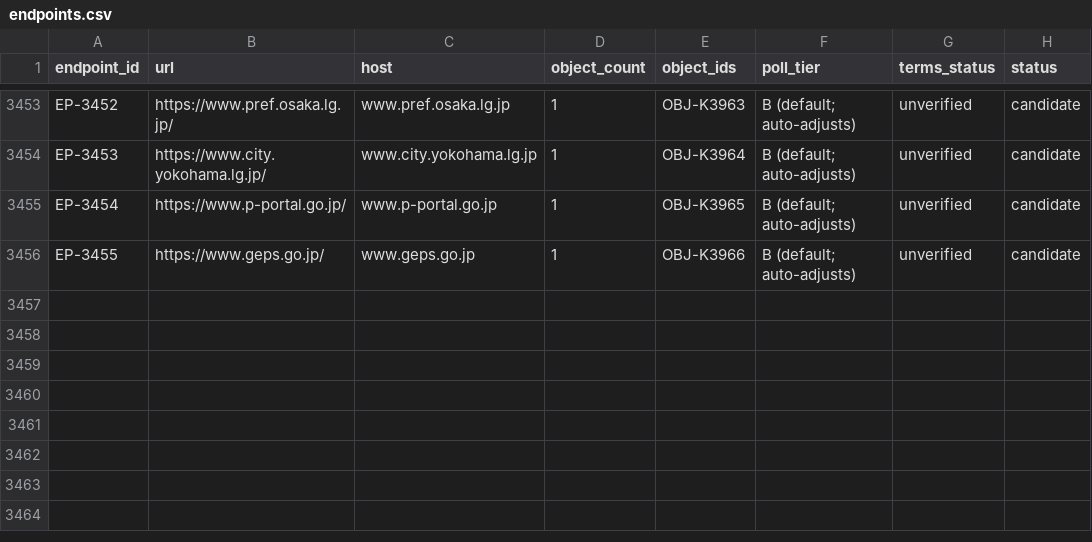
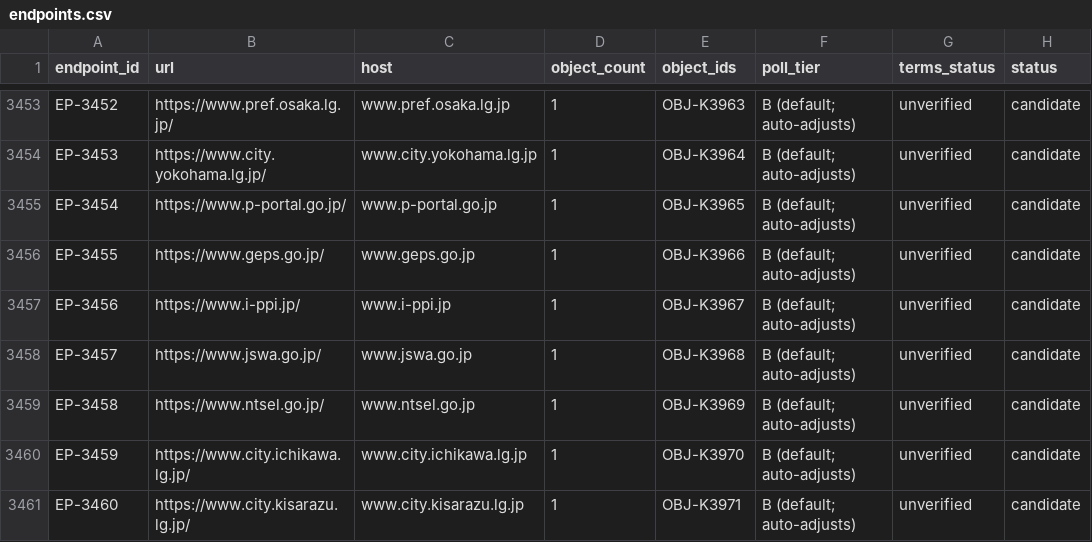
Before and after one commit to sandal5/nst, a CSV file: data/endpoints.csv, drawn as a sheet; only a part is shown, gaps mark what is left out.

Commit message:
Add 5 gap issuers found via supplementary link collection cross-check (PPI i-ppi.jp, JSWA, NTSEL, Ichikawa, Kisarazu), each with verified list + latest detail page; registry now 3,971 objects / 2,571 domains / 3,460 endpoints

```diff
--- a/data/endpoints.csv
+++ b/data/endpoints.csv
@@ -3456 +3456,6 @@ EP-3454,https://www.p-portal.go.jp/,www.p-portal.go.jp,1,OBJ-K3965,B (default; a
 EP-3455,https://www.geps.go.jp/,www.geps.go.jp,1,OBJ-K3966,B (default; auto-adjusts),unverified,candidate
+EP-3456,https://www.i-ppi.jp/,www.i-ppi.jp,1,OBJ-K3967,B (default; auto-adjusts),unverified,candidate
+EP-3457,https://www.jswa.go.jp/,www.jswa.go.jp,1,OBJ-K3968,B (default; auto-adjusts),unverified,candidate
+EP-3458,https://www.ntsel.go.jp/,www.ntsel.go.jp,1,OBJ-K3969,B (default; auto-adjusts),unverified,candidate
+EP-3459,https://www.city.ichikawa.lg.jp/,www.city.ichikawa.lg.jp,1,OBJ-K3970,B (default; auto-adjusts),unverified,candidate
+EP-3460,https://www.city.kisarazu.lg.jp/,www.city.kisarazu.lg.jp,1,OBJ-K3971,B (default; auto-adjusts),unverified,candidate
```
Also changed, not shown: data/domains.csv, data/objects_registry.csv, 5 other files.
